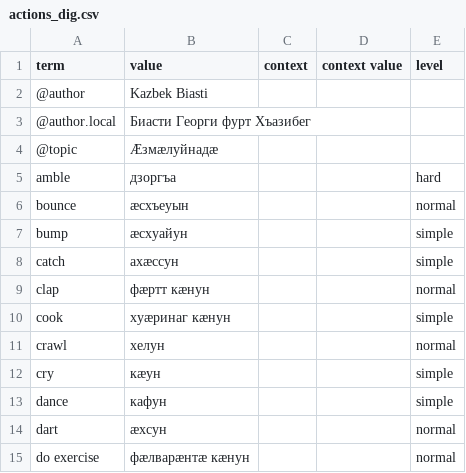
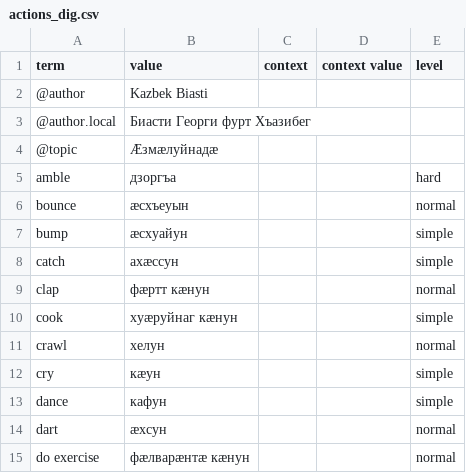
Before and after one commit to nmb10/sorat_translations, a CSV file: main/dig/actions_dig.csv, drawn as a sheet; only a part is shown.

Commit message:
Cosmetics.

```diff
--- a/main/dig/actions_dig.csv
+++ b/main/dig/actions_dig.csv
@@ -9,3 +9,3 @@ catch,ахæссун,,,simple
 clap,фæртт кæнун,,,normal
-cook,хуæринаг кæнун,,,simple
+cook,хуæруйнаг кæнун,,,simple
 crawl,хелун,,,normal
```
